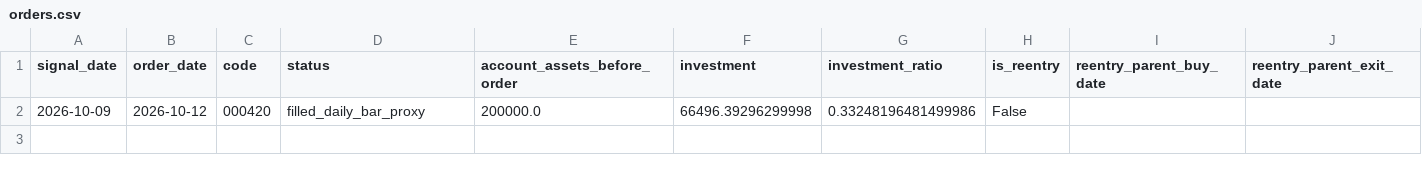
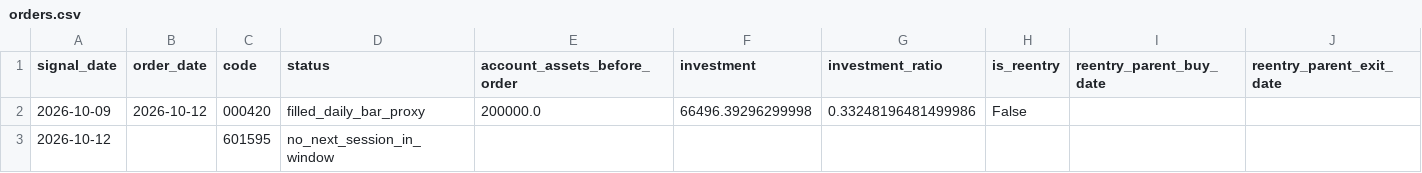
Before and after one commit to huvan9527-a11y/longhu, a CSV file: reports/reentry/orders.csv, drawn as a sheet.

```diff
--- a/reports/reentry/orders.csv
+++ b/reports/reentry/orders.csv
@@ -2 +2,2 @@
 2026-10-09,2026-10-12,000420,filled_daily_bar_proxy,200000.0,66496.39296299998,0.33248196481499986,False,,
+2026-10-12,,601595,no_next_session_in_window,,,,,,
```
Also changed, not shown: reports/screening_audit.csv, reports/signals.csv, 7 other files.
